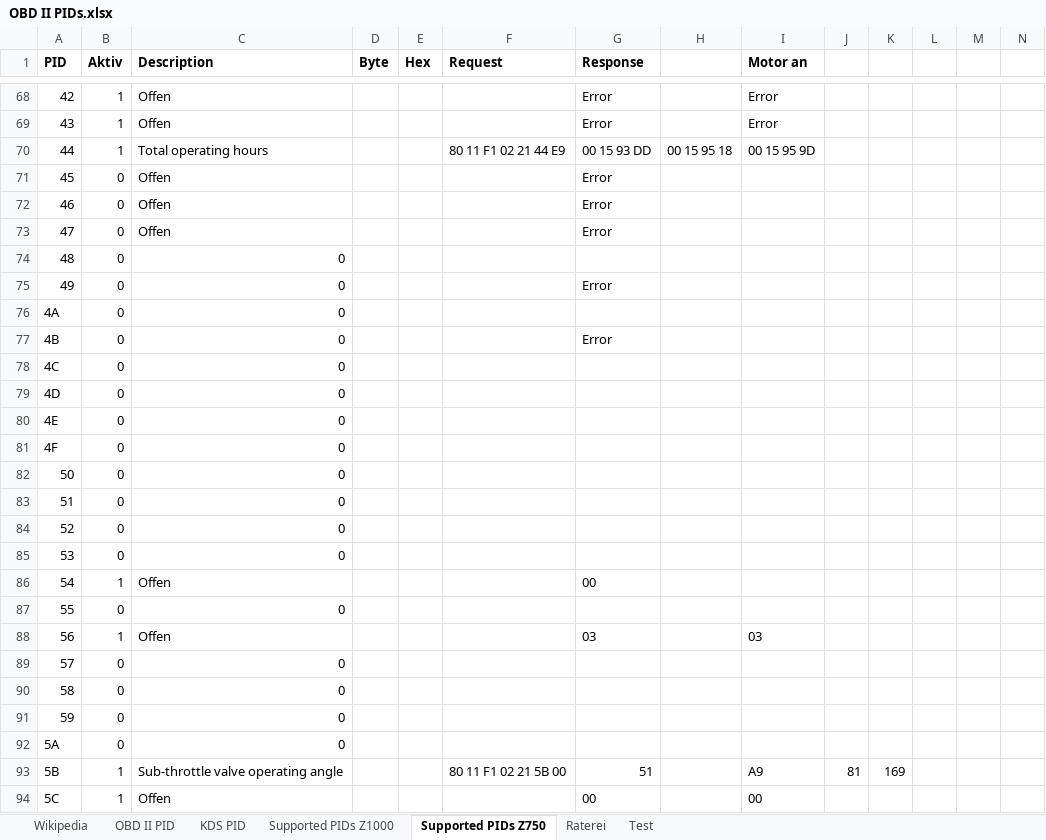
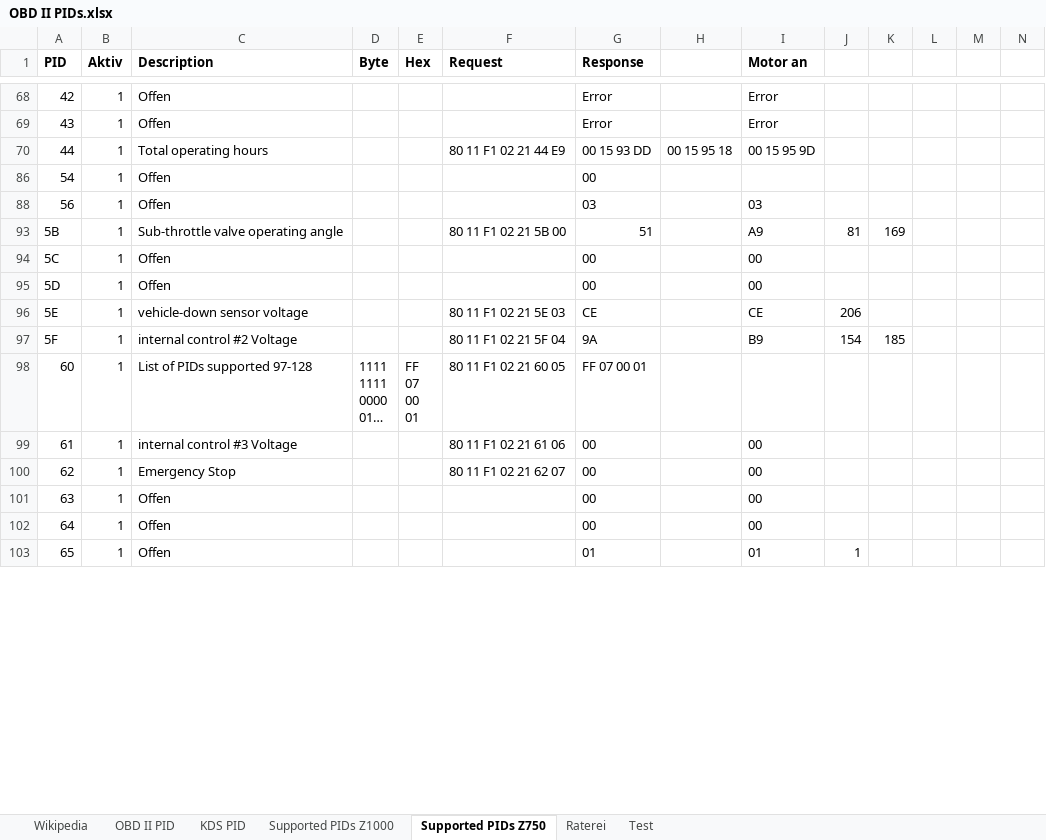
Before and after one commit to HerrRiebmann/KDS2Bluetooth, an Excel workbook: Documentation/OBD II PIDs.xlsx, sheet Supported PIDs Z750, drawn as a sheet; only a part is shown, gaps mark what is left out; the shorter side is filled out with more unchanged rows; long unchanged cells end in …; values as stored, in another font and other column widths than the file's, no borders; the diff covers the shown part only; the diff names each change by its address in the sheet, - before the commit and + after, or states it on an @@ line.

```diff
--- a/Documentation/OBD II PIDs.xlsx (sheet Supported PIDs Z750)
+++ b/Documentation/OBD II PIDs.xlsx (sheet Supported PIDs Z750)
@@ row 71 hidden: 45 | 0 | Offen |  |  |  | Error @@
@@ row 72 hidden: 46 | 0 | Offen |  |  |  | Error @@
@@ row 73 hidden: 47 | 0 | Offen |  |  |  | Error @@
@@ row 74 hidden: 48 | 0 | 0 @@
@@ row 75 hidden: 49 | 0 | 0 |  |  |  | Error @@
@@ row 76 hidden: 4A | 0 | 0 @@
@@ row 77 hidden: 4B | 0 | 0 |  |  |  | Error @@
@@ row 78 hidden: 4C | 0 | 0 @@
@@ row 79 hidden: 4D | 0 | 0 @@
@@ row 80 hidden: 4E | 0 | 0 @@
@@ row 81 hidden: 4F | 0 | 0 @@
@@ row 82 hidden: 50 | 0 | 0 @@
@@ row 83 hidden: 51 | 0 | 0 @@
@@ row 84 hidden: 52 | 0 | 0 @@
@@ row 85 hidden: 53 | 0 | 0 @@
@@ row 87 hidden: 55 | 0 | 0 @@
@@ row 89 hidden: 57 | 0 | 0 @@
@@ row 90 hidden: 58 | 0 | 0 @@
@@ row 91 hidden: 59 | 0 | 0 @@
@@ row 92 hidden: 5A | 0 | 0 @@
```
Also changed, not shown: 75 hidden or unhidden rows and 2 edited cells elsewhere in this sheet, sheet Supported PIDs Z1000, sheet KDS PID, sheet Test, 5 other files.
